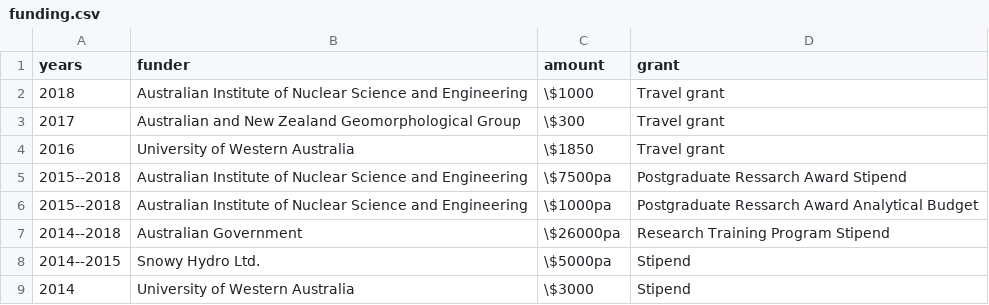
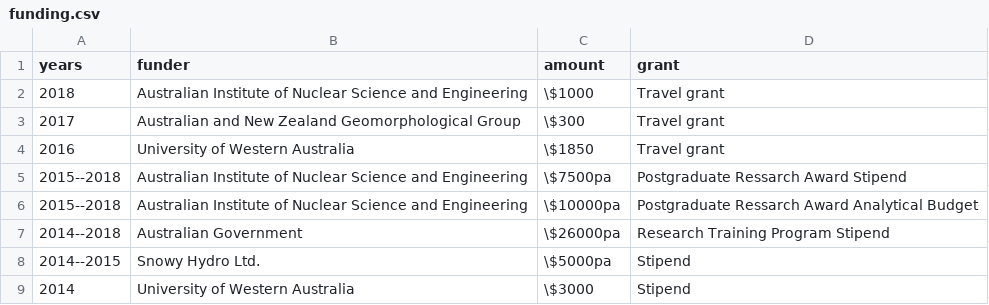
Before and after one commit to MichelineCampbell/Curriculum_Vitae, a CSV file: CV/data/funding.csv, drawn as a sheet.

```diff
--- a/CV/data/funding.csv
+++ b/CV/data/funding.csv
@@ -5,3 +5,3 @@ years,funder,amount,grant
 2015--2018,Australian Institute of Nuclear Science and Engineering,\$7500pa,Postgraduate Ressarch Award Stipend
-2015--2018,Australian Institute of Nuclear Science and Engineering,\$1000pa,Postgraduate Ressarch Award Analytical Budget
+2015--2018,Australian Institute of Nuclear Science and Engineering,\$10000pa,Postgraduate Ressarch Award Analytical Budget
 2014--2018,Australian Government,\$26000pa,Research Training Program Stipend
```
Also changed, not shown: CV/data/education.csv, CV/data/jobdesc.csv, 9 other files.
